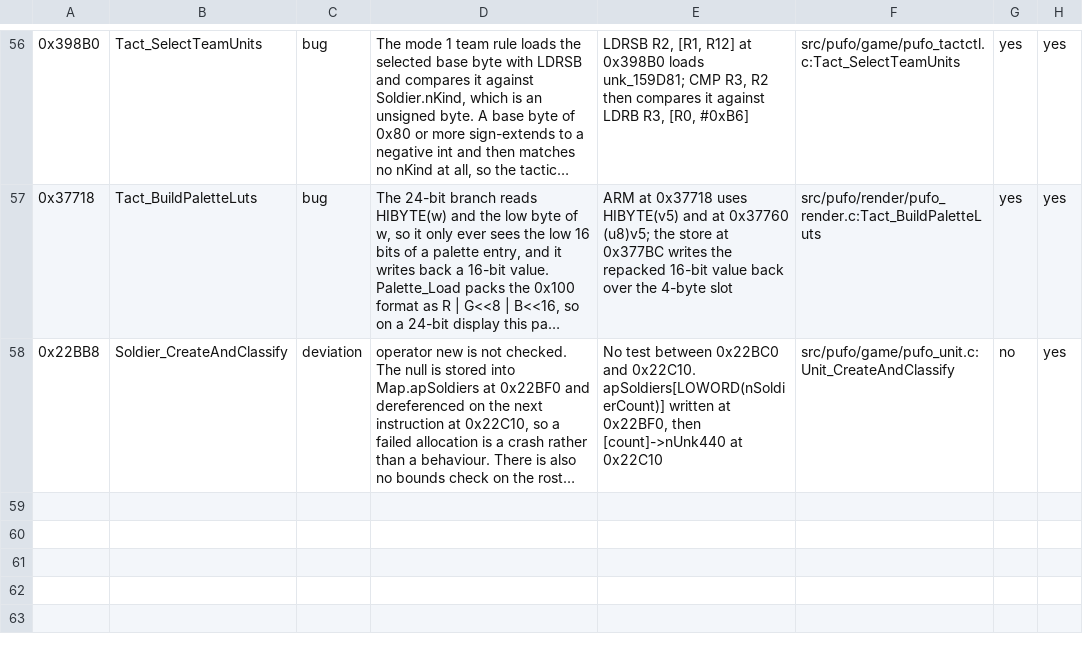
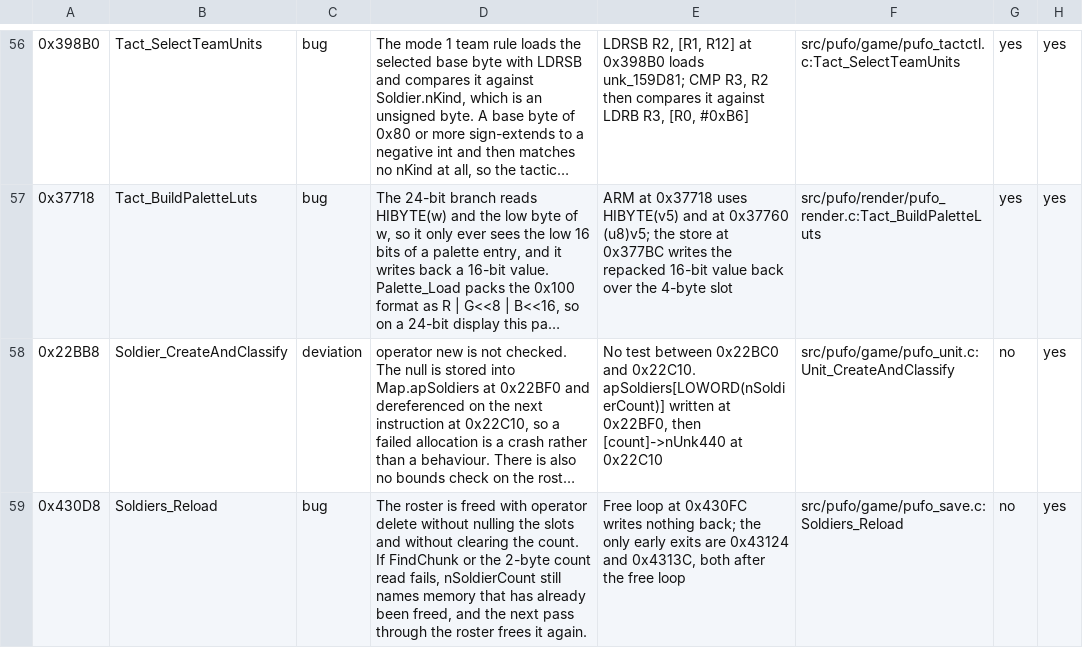
Before and after one commit to xrip/PocketUFO, a TSV file: docs/parity/bugs.tsv, drawn as a sheet; only a part is shown, gaps mark what is left out; long unchanged cells end in …; the diff names each change by its address in the sheet, - before the commit and + after, or states it on an @@ line.

Commit message:
save: port Soldiers_Reload (0x430cc); it is the allocation half of a load, not a load
224 B. Coverage 657 -> 658 functions and 221,460 -> 221,684 bytes: exactly +224, matching the inventory size.

It frees apSoldiers[0..count-1] with operator delete, FindChunk("soldiers"), reads ONLY the 2-byte count, then
allocates that many soldiers through Soldier_ctor. The bodies come from Save_ReadSoldiers afterwards, so the
test pairs them: reload, then read, and asserts the written values land in the objects the reload allocated.

The store at 0x43188 writes the RESULT of Soldier_ctor rather than the pointer that was allocated. Harmless,
because Soldier_ctor returns its argument, but it is why the pseudocode reads like a type error.

Ledger row 0x430D8: the free loop nulls nothing and leaves the count alone, so a failed FindChunk or count read
leaves nSoldierCount naming memory that is already gone, and the next pass frees it again. The port nulls the
slots. The port also bounds the allocation by the caller array size; the original has no bound on the count it
just read.

ALMOST A DUPLICATE: TactItem_bTryReloadClip @ 0x4b6a4 was already ported as TactItem_TryReloadClip in
game/pufo_tactui.c, with six checks in test_tactui.c and a row in renames.tsv. A scan asking "which original
names do not appear in the sources" listed it as unported because the port renamed it, and I wrote a second
implementation before checking. Removed. The lesson is to check renames.tsv before porting anything a
name-based scan reports.

What that function does, now recorded: the gate tests the WEAPON bAmmoCap at ObjectRec+0xAE while the value
written into TactItem.nAmmo comes from apObjects[weapon.anAmmoTypeId[0]]->bAmmoCap, the AMMO record cap.
Setting only the weapon to zero still loads the ammo cap - which is why the port injects both numbers. Its
first argument is genuinely unused: ARM overwrites R0 with #0x1A2 before reading any incoming value.

48/48 ctest, 0 negated citations, 0 name flags, 37 ledger rows, 7 static tables exact.

```diff
--- a/docs/parity/bugs.tsv
+++ b/docs/parity/bugs.tsv
+row 59: 0x430D8 | Soldiers_Reload | bug | The roster is freed with operator delete without nulling the slots and without clearing the count. If FindChunk or the 2-byte count read fails, nSoldierCount still names memory that has already been freed, and the next pass through the roster frees it again. | Free loop at 0x430FC writes nothing back; the only early exits are 0x43124 and 0x4313C, both after the free loop | src/pufo/game/pufo_save.c:Soldiers_Reload | no | yes
```
Also changed, not shown: 5 other files.
